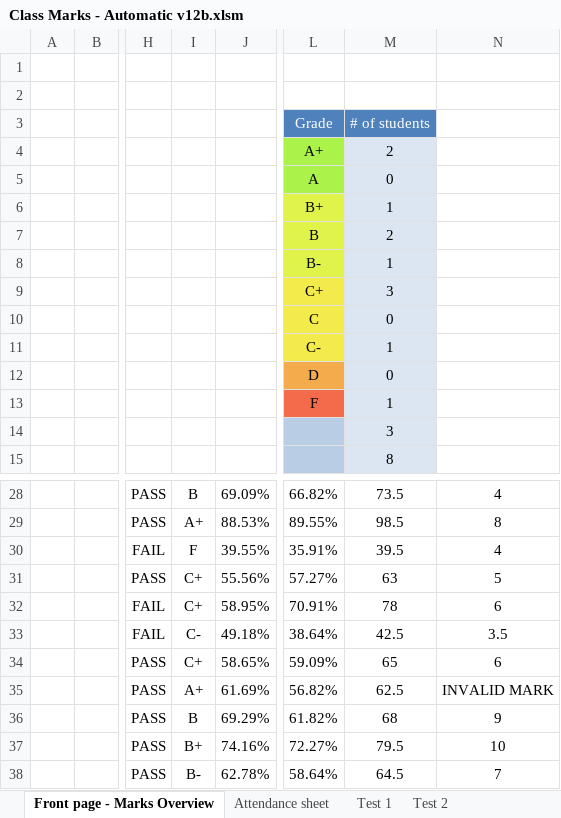
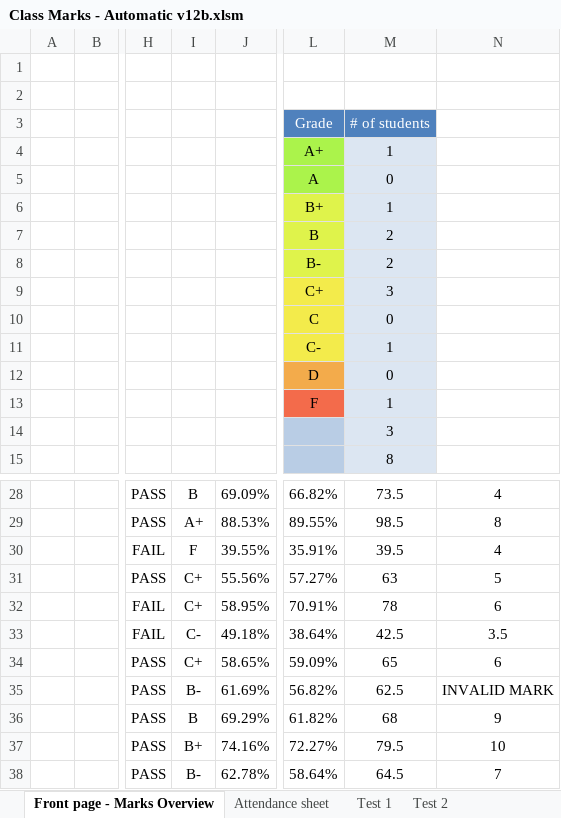
Before and after one commit to JordanScarrott/StudentExcelSheet, an Excel workbook: Class Marks - Automatic v12b.xlsm, sheet Front page - Marks Overview, drawn as a sheet; only a part is shown, gaps mark what is left out; values as stored, in another font and other column widths than the file's, no borders; charts and pictures and conditional formats not drawn; the diff names each change by its address in the sheet, - before the commit and + after, or states it on an @@ line.

Commit message:
Removed lines enabling and disabling automatic sheet calculations in Test cell detector
This seems to have fixed the bug where the grade cells werent updating after deleting tests

```diff
--- a/Class Marks - Automatic v12b.xlsm (sheet Front page - Marks Overview)
+++ b/Class Marks - Automatic v12b.xlsm (sheet Front page - Marks Overview)
-M4: 2
+M4: 1
-M8: 1
+M8: 2
-I35: A+
+I35: B-
```
Also changed, not shown: charts or pictures.
